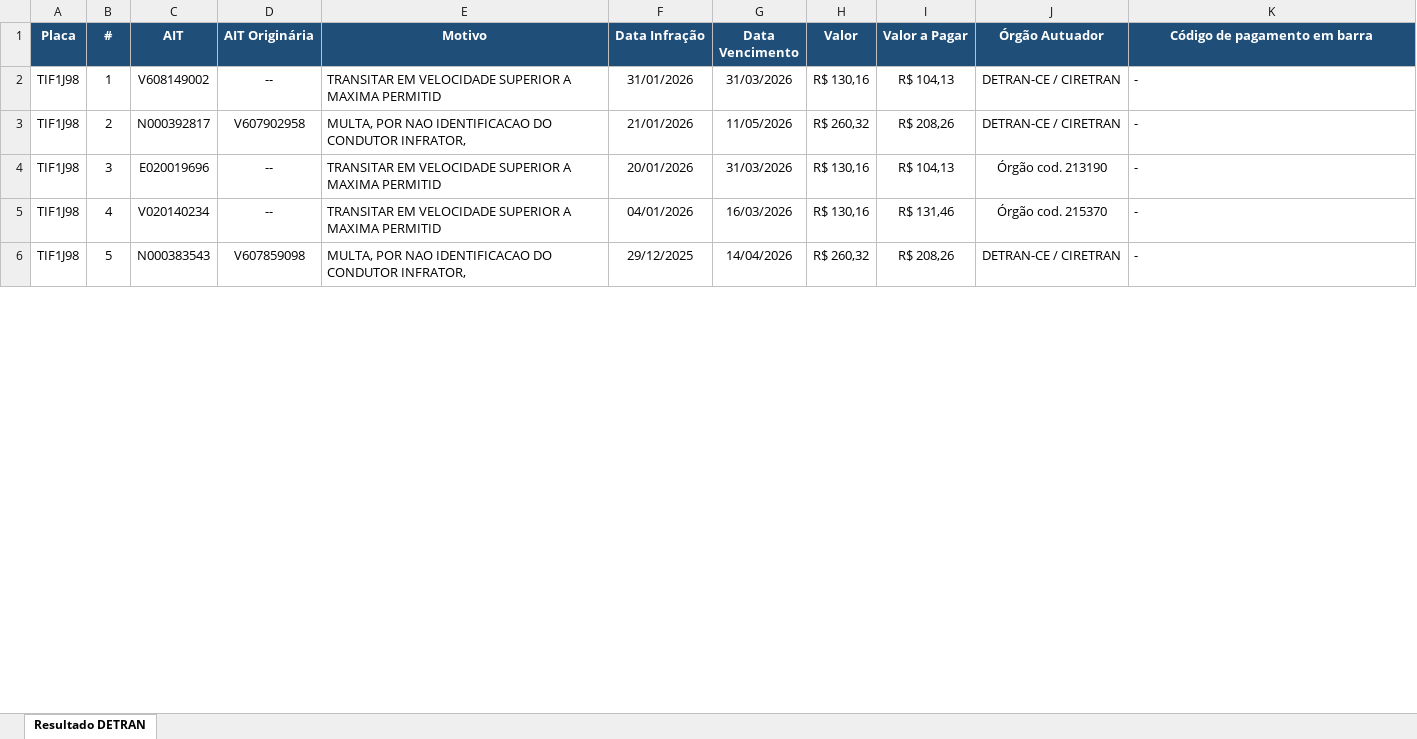
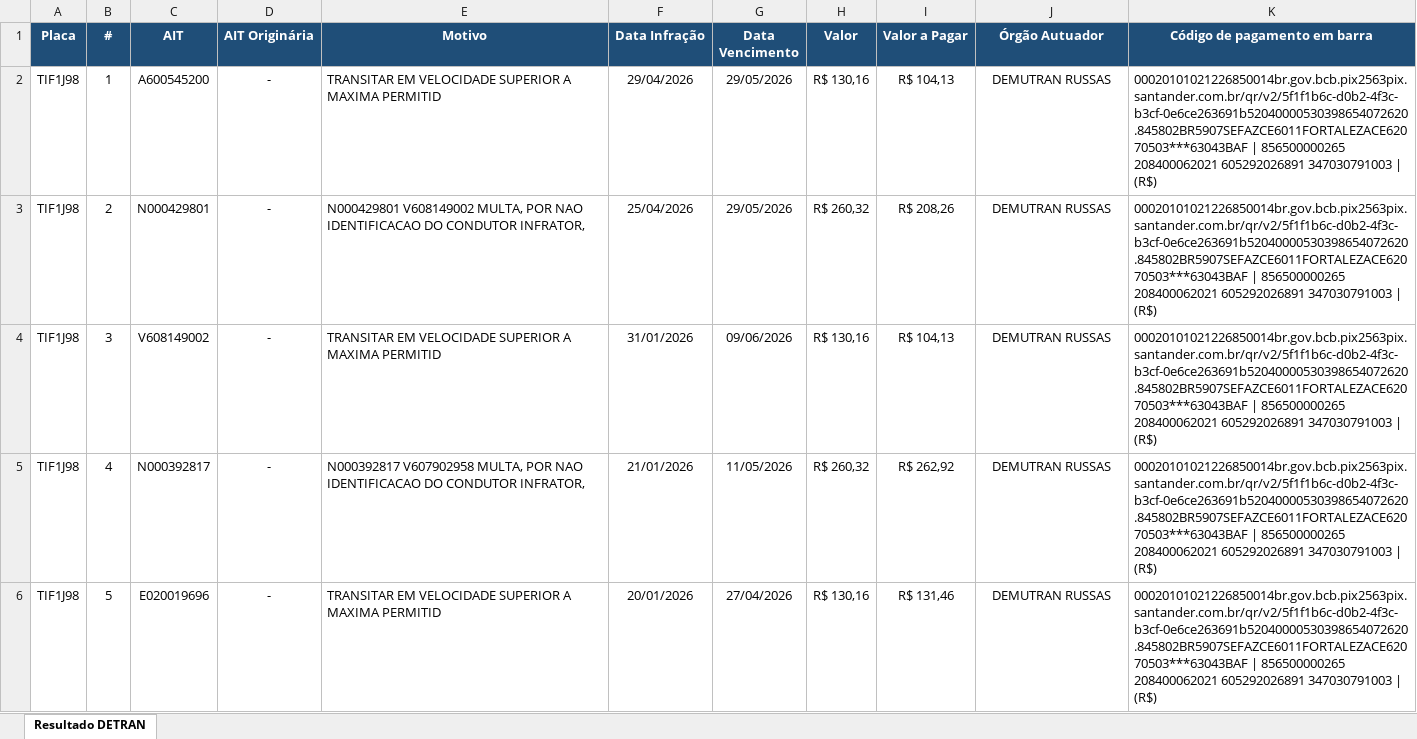
Before and after one commit to SamuelForte/Playwright, an Excel workbook: resultado_detran_organizado.xlsx, sheet Resultado DETRAN, drawn as a sheet; only a part is shown; values as stored, in another font and other column widths than the file's, no borders; the diff covers the shown part only; the diff names each change by its address in the sheet, - before the commit and + after, or states it on an @@ line.

```diff
--- a/resultado_detran_organizado.xlsx (sheet Resultado DETRAN)
+++ b/resultado_detran_organizado.xlsx (sheet Resultado DETRAN)
-C2 (AIT): V608149002
+C2 (AIT): A600545200
-D2 (AIT Originária): --
+D2 (AIT Originária): -
-F2 (Data Infração): 31/01/2026
+F2 (Data Infração): 29/04/2026
-G2 (Data Vencimento): 31/03/2026
+G2 (Data Vencimento): 29/05/2026
-J2:J3 (Órgão Autuador): DETRAN-CE / CIRETRAN
+J2:J3 (Órgão Autuador): DEMUTRAN RUSSAS
-K2:K6 (Código de pagamento em barra): -
+K2:K6 (Código de pagamento em barra): 00020101021226850014br.gov.bcb.pix2563pix.santander.com.br/qr/v2/5f1f1b6c-d0b2-4f3c-b3cf-0e6ce263691b52040000530398654072620.845802BR5907SEFAZCE6011FORTALEZACE62070503***63043BAF | 856500000265 208400062021 605292026891 347030791003 | (R$)
-C3 (AIT): N000392817
+C3 (AIT): N000429801
-D3 (AIT Originária): V607902958
+D3 (AIT Originária): -
-E3 (Motivo): MULTA, POR…
+E3 (Motivo): N000429801 V608149002 MULTA, POR…
-F3 (Data Infração): 21/01/2026
+F3 (Data Infração): 25/04/2026
-G3 (Data Vencimento): 11/05/2026
+G3 (Data Vencimento): 29/05/2026
-C4 (AIT): E020019696
+C4 (AIT): V608149002
-D4:D5 (AIT Originária): --
+D4:D5 (AIT Originária): -
-F4 (Data Infração): 20/01/2026
+F4 (Data Infração): 31/01/2026
-G4 (Data Vencimento): 31/03/2026
+G4 (Data Vencimento): 09/06/2026
-J4 (Órgão Autuador): Órgão cod. 213190
+J4 (Órgão Autuador): DEMUTRAN RUSSAS
-C5 (AIT): V020140234
+C5 (AIT): N000392817
-E5 (Motivo): TRANSITAR EM VELOCIDADE SUPERIOR A MAXIMA PERMITID
+E5 (Motivo): N000392817 V607902958 MULTA, POR NAO IDENTIFICACAO DO CONDUTOR INFRATOR,
-F5 (Data Infração): 04/01/2026
+F5 (Data Infração): 21/01/2026
-G5 (Data Vencimento): 16/03/2026
+G5 (Data Vencimento): 11/05/2026
-H5 (Valor): R$ 130,16
+H5 (Valor): R$ 260,32
-I5 (Valor a Pagar): R$ 131,46
+I5 (Valor a Pagar): R$ 262,92
-J5 (Órgão Autuador): Órgão cod. 215370
+J5 (Órgão Autuador): DEMUTRAN RUSSAS
-C6 (AIT): N000383543
+C6 (AIT): E020019696
-D6 (AIT Originária): V607859098
+D6 (AIT Originária): -
-E6 (Motivo): MULTA, POR NAO IDENTIFICACAO DO CONDUTOR INFRATOR,
+E6 (Motivo): TRANSITAR EM VELOCIDADE SUPERIOR A MAXIMA PERMITID
-F6 (Data Infração): 29/12/2025
+F6 (Data Infração): 20/01/2026
-G6 (Data Vencimento): 14/04/2026
+G6 (Data Vencimento): 27/04/2026
-H6 (Valor): R$ 260,32
+H6 (Valor): R$ 130,16
-I6 (Valor a Pagar): R$ 208,26
+I6 (Valor a Pagar): R$ 131,46
-J6 (Órgão Autuador): DETRAN-CE / CIRETRAN
+J6 (Órgão Autuador): DEMUTRAN RUSSAS
```
Also changed, not shown: 2 added rows and 70 edited cells elsewhere in this sheet, 9 other files.
